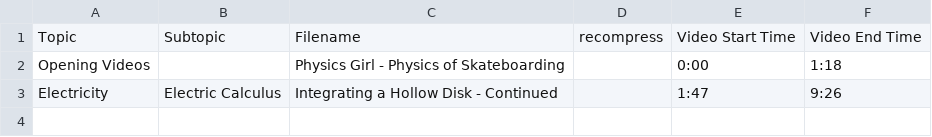
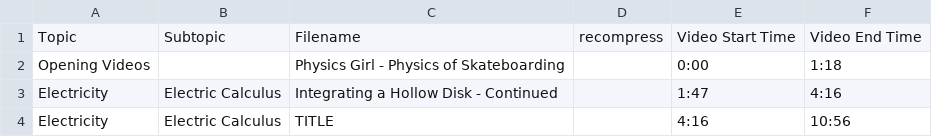
Before and after one commit to SBUtltmedia/Hemmick, a CSV file: csv/132/5.csv, drawn as a sheet.

Commit message:
Nov14

```diff
--- a/csv/132/5.csv
+++ b/csv/132/5.csv
@@ -2,2 +2,3 @@ Topic,Subtopic,Filename,recompress,Video Start Time,Video End Time
 Opening Videos,,Physics Girl - Physics of Skateboarding,,0:00,1:18
-Electricity,Electric Calculus,Integrating a Hollow Disk - Continued,,1:47,9:26
+Electricity,Electric Calculus,Integrating a Hollow Disk - Continued,,1:47,4:16
+Electricity,Electric Calculus,TITLE,,4:16,10:56
```
